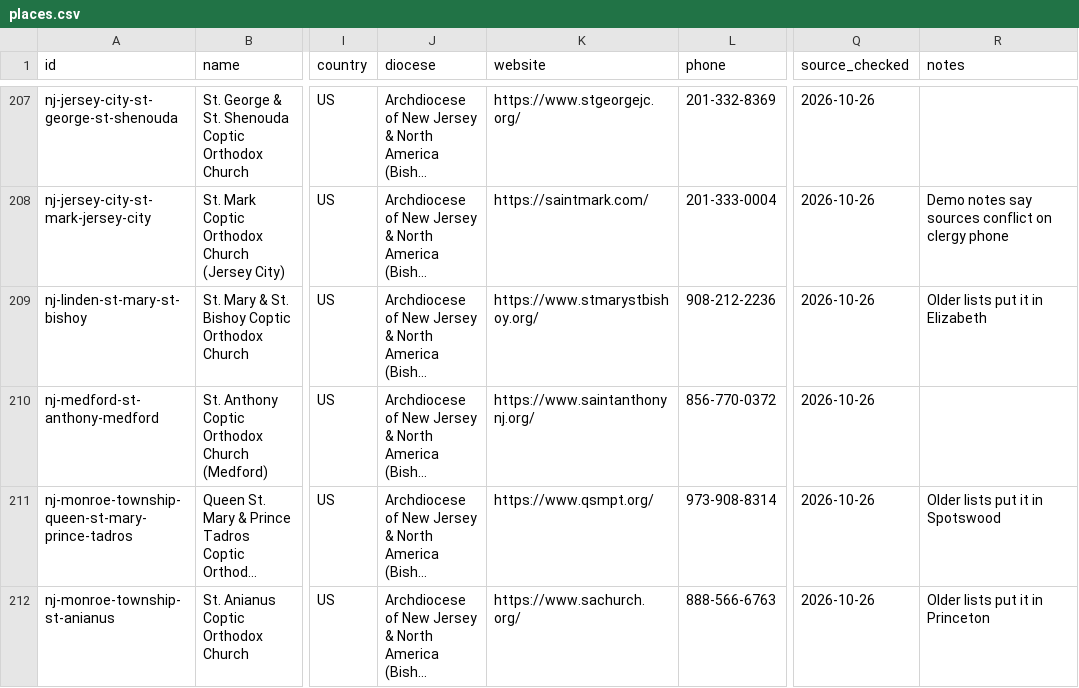
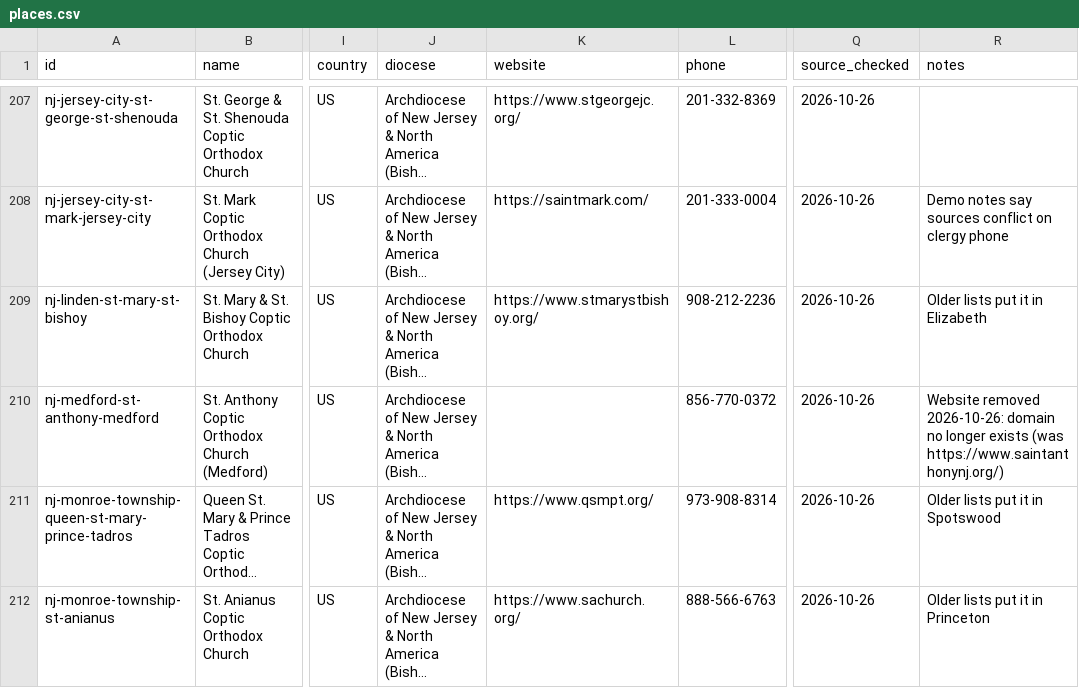
Before and after one commit to moureen-goubran/coptic-church-app, a CSV file: data/places.csv, drawn as a sheet; only a part is shown, gaps mark what is left out; long unchanged cells end in …; the diff covers the shown part only; the diff names each change by its address in the sheet, - before the commit and + after, or states it on an @@ line.

```diff
--- a/data/places.csv
+++ b/data/places.csv
-K210 (website): https://www.saintanthonynj.org/
+K210 (website): (empty)
-R210 (notes): (empty)
+R210 (notes): Website removed 2026-10-26: domain no longer exists (was https://www.saintanthonynj.org/)
```
Also changed, not shown: 24 edited cells elsewhere in this file, 3 other files.
